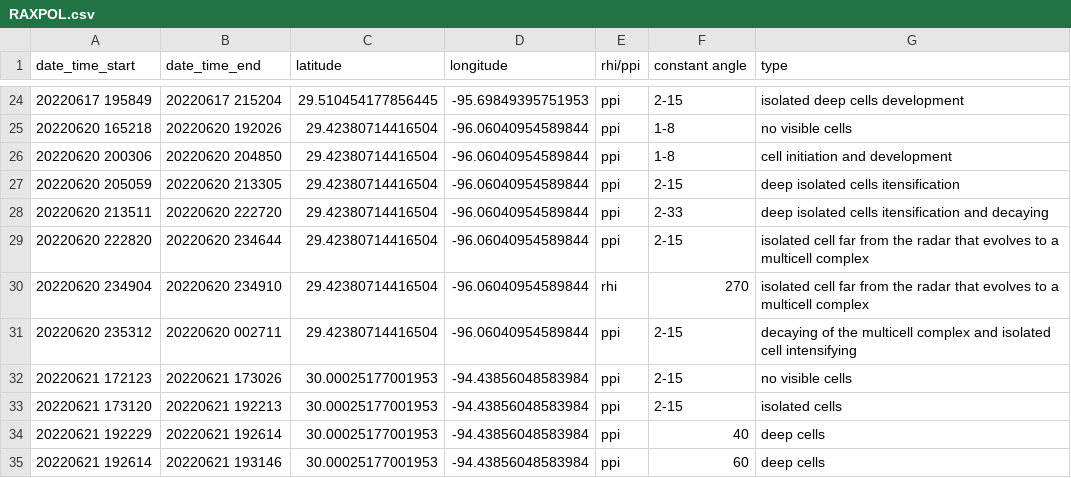
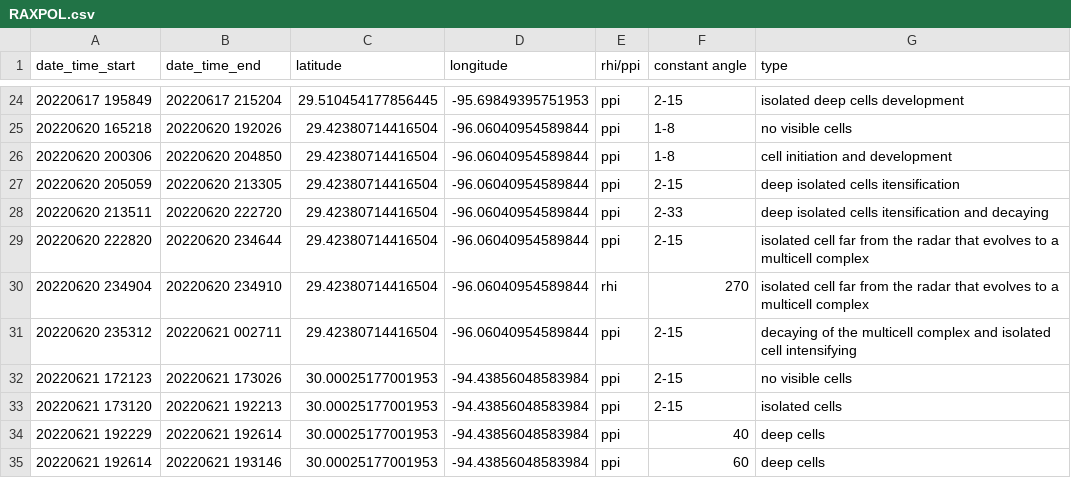
Before and after one commit to deeplycloudy/TRACER-PAWS-NEXRAD-LMA, a CSV file: data/RAXPOL.csv, drawn as a sheet; only a part is shown, gaps mark what is left out.

```diff
--- a/data/RAXPOL.csv
+++ b/data/RAXPOL.csv
@@ -30,3 +30,3 @@ date_time_start,date_time_end,latitude,longitude,rhi/ppi,constant angle,type
 20220620 234904 ,20220620 234910,29.42380714416504,-96.06040954589844,rhi,270,isolated cell far from the radar that evolves to a multicell complex
-20220620 235312,20220620 002711,29.42380714416504,-96.06040954589844,ppi,2-15,decaying of the multicell complex and isolated cell intensifying
+20220620 235312,20220621 002711,29.42380714416504,-96.06040954589844,ppi,2-15,decaying of the multicell complex and isolated cell intensifying
 20220621 172123,20220621 173026,30.00025177001953,-94.43856048583984,ppi,2-15,no visible cells
```
Also changed, not shown: 18 other files.
